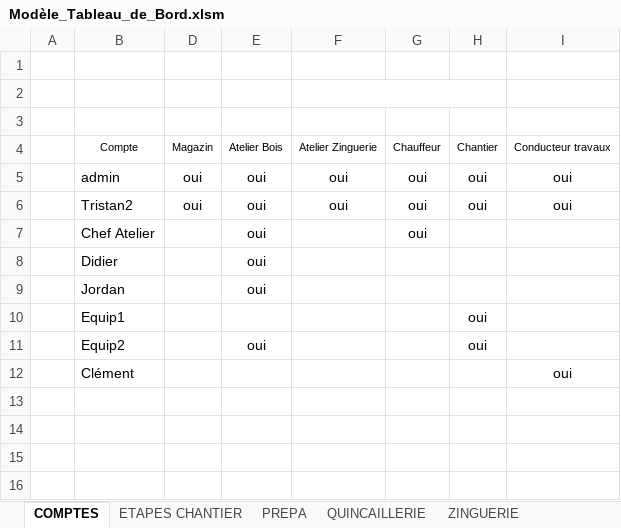
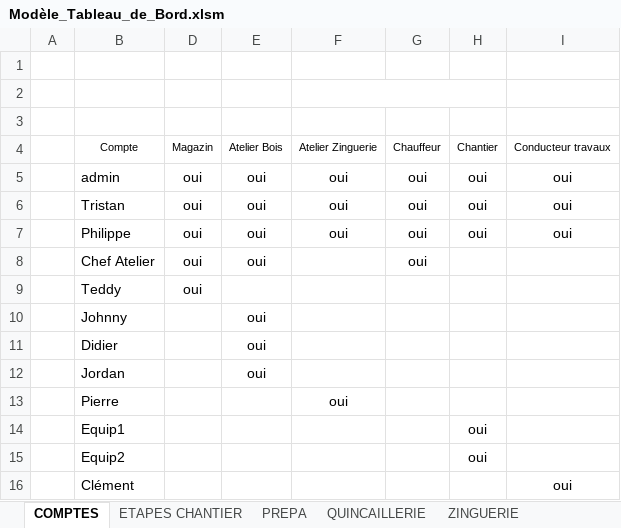
Before and after one commit to Mottais/Portfolio-Dashboard, an Excel workbook: Excel/Modèle_Tableau_de_Bord.xlsm, sheet COMPTES, drawn as a sheet; values as stored, in another font and other column widths than the file's, no borders; charts and pictures and conditional formats and table styles not drawn; addresses are those after the commit; the diff names each change by its address in the sheet, - before the commit and + after, or states it on an @@ line.

```diff
--- a/Excel/Modèle_Tableau_de_Bord.xlsm (sheet COMPTES)
+++ b/Excel/Modèle_Tableau_de_Bord.xlsm (sheet COMPTES)
-B6: Tristan2
+B6: Tristan
+row 7:  | Philippe | oui | oui | oui | oui | oui | oui
-D8: (empty)
+D8: oui
+row 9:  | Teddy | oui
+row 10:  | Johnny |  | oui
+row 13:  | Pierre |  |  | oui
-E15: oui
+E15: (empty)
```
Also changed, not shown: sheet ETAPES CHANTIER, hidden cells, charts or pictures.
